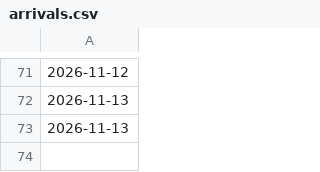
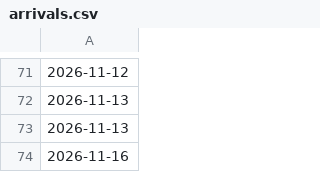
Before and after one commit to loumcp/crew-board, a CSV file: arrivals.csv, drawn as a sheet; only a part is shown, gaps mark what is left out; the diff names each change by its address in the sheet, - before the commit and + after, or states it on an @@ line.

```diff
--- a/arrivals.csv
+++ b/arrivals.csv
+row 74: 2026-11-16
```
Also changed, not shown: automation/state/season_base.csv, data/arrivals.csv, 9 other files.
